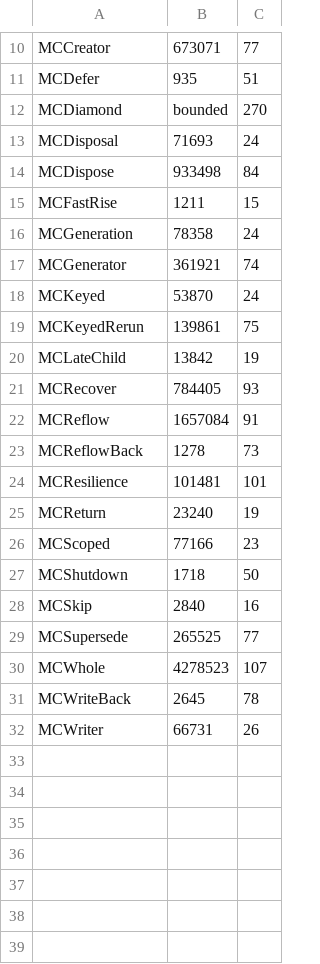
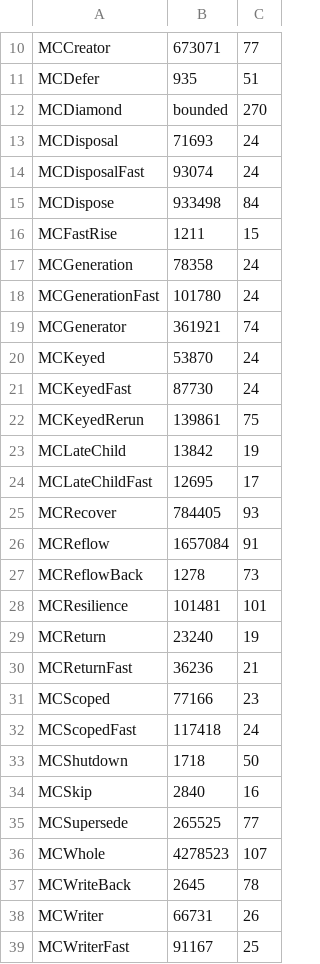
Before and after one commit to lilybw/lithia, a TSV file: docs/tla/models/counts.tsv, drawn as a sheet; only a part is shown, gaps mark what is left out.

```diff
--- a/docs/tla/models/counts.tsv
+++ b/docs/tla/models/counts.tsv
@@ -13,2 +13,3 @@ MCDiamond	bounded	270
 MCDisposal	71693	24
+MCDisposalFast	93074	24
 MCDispose	933498	84
@@ -16,6 +17,9 @@ MCFastRise	1211	15
 MCGeneration	78358	24
+MCGenerationFast	101780	24
 MCGenerator	361921	74
 MCKeyed	53870	24
+MCKeyedFast	87730	24
 MCKeyedRerun	139861	75
 MCLateChild	13842	19
+MCLateChildFast	12695	17
 MCRecover	784405	93
@@ -25,3 +29,5 @@ MCResilience	101481	101
 MCReturn	23240	19
+MCReturnFast	36236	21
 MCScoped	77166	23
+MCScopedFast	117418	24
 MCShutdown	1718	50
@@ -32 +38,2 @@ MCWriteBack	2645	78
 MCWriter	66731	26
+MCWriterFast	91167	25
```
Also changed, not shown: 1 other file.
